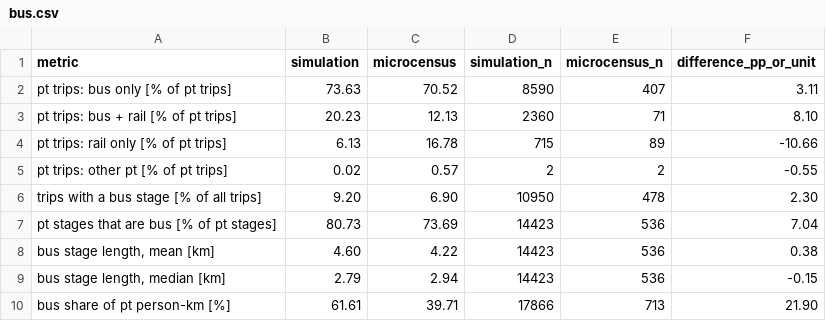
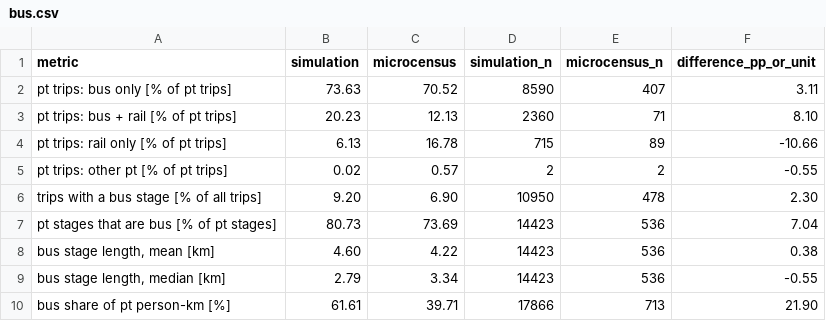
Before and after one commit to Kronjus/abmt-2026-assignment-2, a CSV file: assignment/compare_distributions/output/bus.csv, drawn as a sheet.

```diff
--- a/assignment/compare_distributions/output/bus.csv
+++ b/assignment/compare_distributions/output/bus.csv
@@ -8,3 +8,3 @@ pt stages that are bus [% of pt stages],80.73,73.69,14423,536,7.04
 "bus stage length, mean [km]",4.60,4.22,14423,536,0.38
-"bus stage length, median [km]",2.79,2.94,14423,536,-0.15
+"bus stage length, median [km]",2.79,3.34,14423,536,-0.55
 bus share of pt person-km [%],61.61,39.71,17866,713,21.90
```
Also changed, not shown: assignment/compare_distributions/output/activity_map_mismatch.csv, 29 other files.
